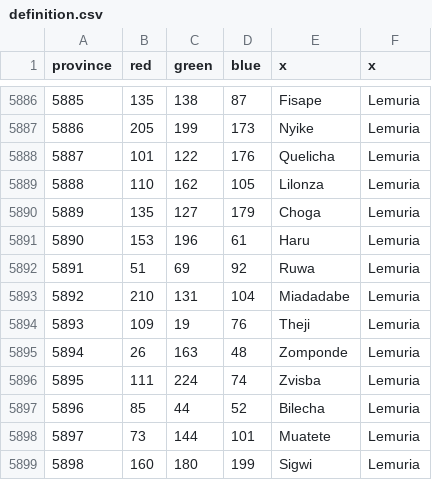
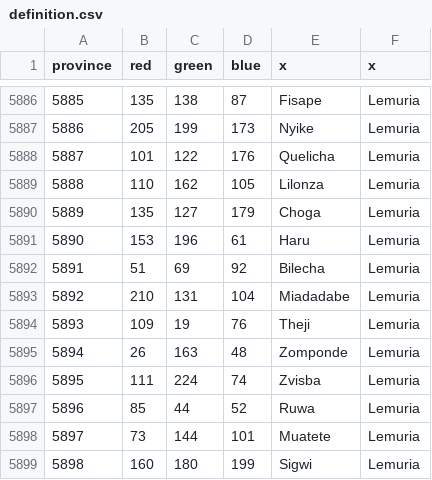
Before and after one commit to UndeadWizard/Occultus-Insaniam, a CSV file: map/definition.csv, drawn as a sheet; only a part is shown, gaps mark what is left out.

```diff
--- a/map/definition.csv
+++ b/map/definition.csv
@@ -5891,3 +5891,3 @@ province;red;green;blue;x;x
 5890;153;196;61;Haru;Lemuria
-5891;51;69;92;Ruwa;Lemuria
+5891;51;69;92;Bilecha;Lemuria
 5892;210;131;104;Miadadabe;Lemuria
@@ -5896,3 +5896,3 @@ province;red;green;blue;x;x
 5895;111;224;74;Zvisba;Lemuria
-5896;85;44;52;Bilecha;Lemuria
+5896;85;44;52;Ruwa;Lemuria
 5897;73;144;101;Muatete;Lemuria
```
Also changed, not shown: 53 other files.
